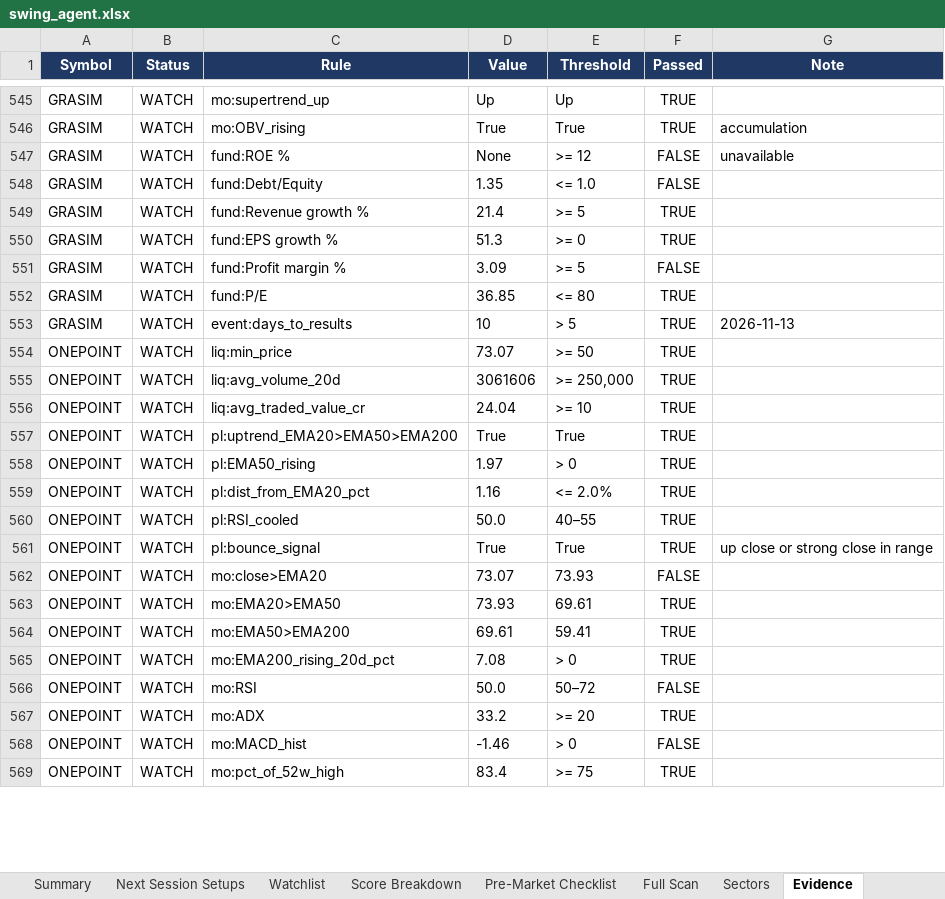
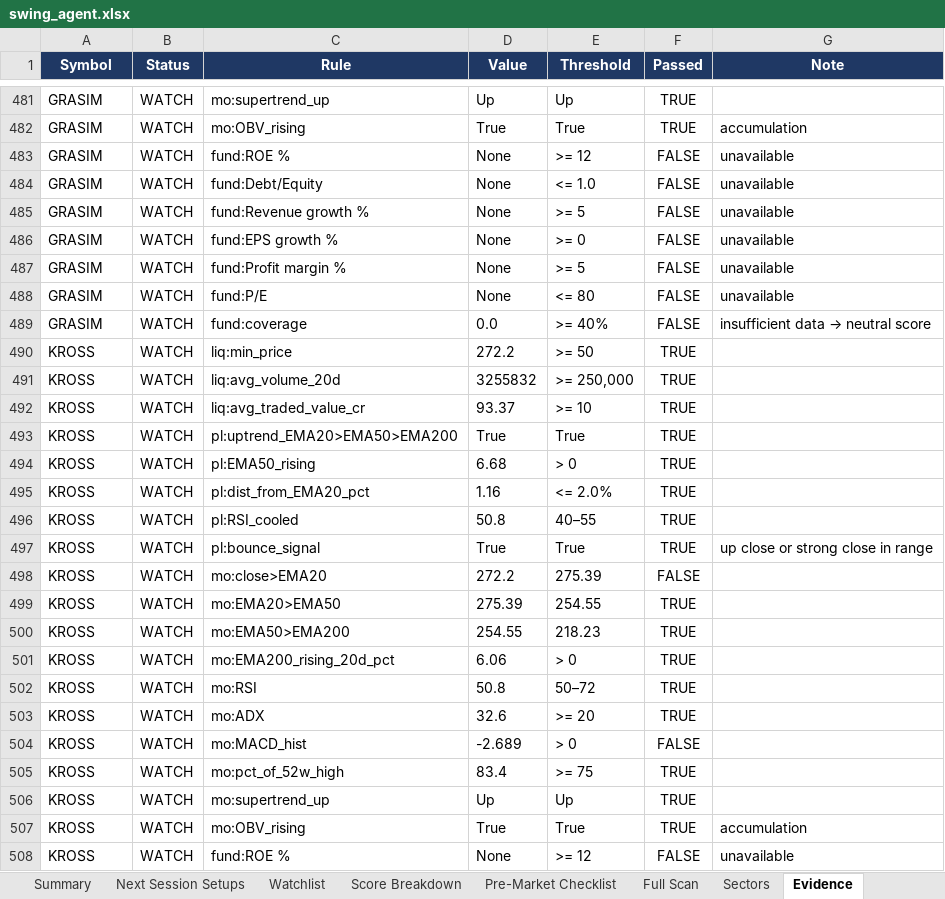
Before and after one commit to KGR1516/Srikanth-swing-trade-agent-fullnse-, an Excel workbook: data/output/swing_agent.xlsx, sheet Evidence, drawn as a sheet; only a part is shown, gaps mark what is left out; values as stored, in another font and other column widths than the file's, no borders; conditional formats not drawn; addresses are those after the commit; the diff covers the shown part only; the diff names each change by its address in the sheet, - before the commit and + after, or states it on an @@ line.

```diff
--- a/data/output/swing_agent.xlsx (sheet Evidence)
+++ b/data/output/swing_agent.xlsx (sheet Evidence)
-D484 (Value): 1.35
+D484 (Value): None
-G484:G488 (Note): (empty)
+G484:G488 (Note): unavailable
-D485 (Value): 21.4
+D485 (Value): None
-F485:F486 (Passed): TRUE
+F485:F486 (Passed): FALSE
-D486 (Value): 51.3
+D486 (Value): None
-D487 (Value): 3.09
+D487 (Value): None
-D488 (Value): 36.85
+D488 (Value): None
-F488:F489 (Passed): TRUE
+F488:F489 (Passed): FALSE
-C489 (Rule): event:days_to_results
+C489 (Rule): fund:coverage
-D489 (Value): 10
+D489 (Value): 0.0
-E489 (Threshold): > 5
+E489 (Threshold): >= 40%
@@ G489 (Note): 2026-11-13 → insufficient data → neutral score @@
-A490:A505 (Symbol): ONEPOINT
+A490:A505 (Symbol): KROSS
-D490 (Value): 73.07
+D490 (Value): 272.2
-D491 (Value): 3061606
+D491 (Value): 3255832
-D492 (Value): 24.04
+D492 (Value): 93.37
-D494 (Value): 1.97
+D494 (Value): 6.68
-D496 (Value): 50.0
+D496 (Value): 50.8
-D498 (Value): 73.07
+D498 (Value): 272.2
-E498 (Threshold): 73.93
+E498 (Threshold): 275.39
-D499 (Value): 73.93
+D499 (Value): 275.39
-E499 (Threshold): 69.61
+E499 (Threshold): 254.55
-D500 (Value): 69.61
+D500 (Value): 254.55
-E500 (Threshold): 59.41
+E500 (Threshold): 218.23
-D501 (Value): 7.08
+D501 (Value): 6.06
-D502 (Value): 50.0
+D502 (Value): 50.8
-F502 (Passed): FALSE
+F502 (Passed): TRUE
-D503 (Value): 33.2
+D503 (Value): 32.6
-D504 (Value): -1.46
+D504 (Value): -2.689
@@ row 369 moved to row 506: KROSS @@
@@ row 370 moved to row 507: KROSS @@
+row 508: KROSS | WATCH | fund:ROE % | None | >= 12 | FALSE | unavailable
```
Also changed, not shown: 124 added rows, 111 removed rows, 209 moved rows and 200 edited cells elsewhere in this sheet, sheet Score Breakdown, sheet Watchlist, sheet Full Scan, sheet Data Quality, sheet Summary, 4 other files.
